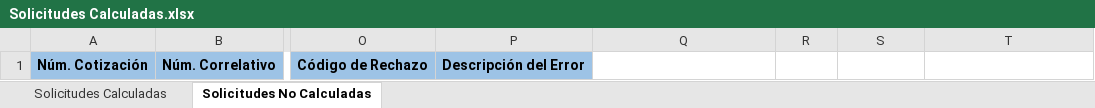
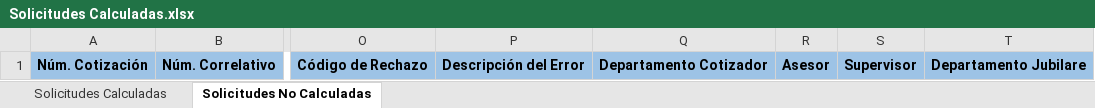
Before and after one commit to RogerRiguetti/vivirseguros.cotizador-rv.mvc.vs26, an Excel workbook: Estudio.Controllers/Files/Solicitudes Calculadas.xlsx, sheet Solicitudes No Calculadas, drawn as a sheet; only a part is shown, gaps mark what is left out; values as stored, in another font and other column widths than the file's, no borders; the diff names each change by its address in the sheet, - before the commit and + after, or states it on an @@ line.

Commit message:
[ADD] News columns Report Solicitudes Calculadas

```diff
--- a/Estudio.Controllers/Files/Solicitudes Calculadas.xlsx (sheet Solicitudes No Calculadas)
+++ b/Estudio.Controllers/Files/Solicitudes Calculadas.xlsx (sheet Solicitudes No Calculadas)
-Q1: (empty)
+Q1: Departamento Cotizador
-Q1:T1 fill: none
+Q1:T1 fill: #9DC3E6
-R1: (empty)
+R1: Asesor
-S1: (empty)
+S1: Supervisor
-T1: (empty)
+T1: Departamento Jubilare
```
Also changed, not shown: sheet Solicitudes Calculadas, 5 other files.
